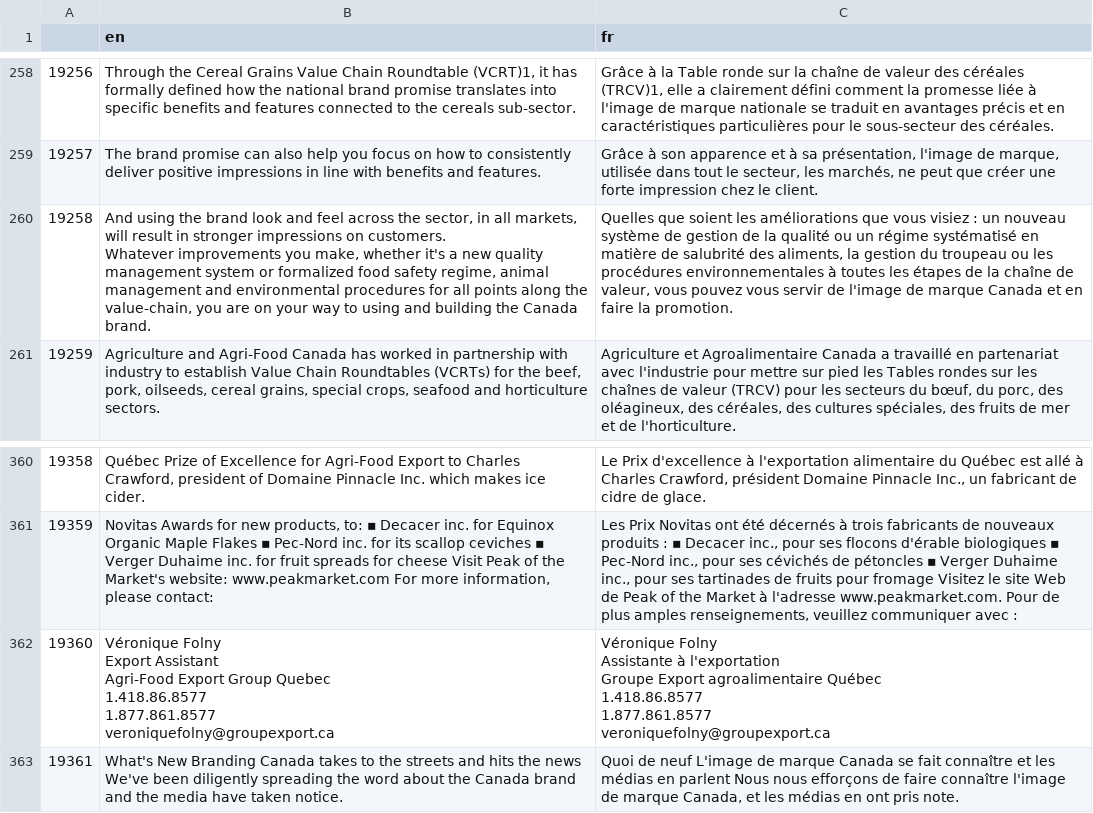
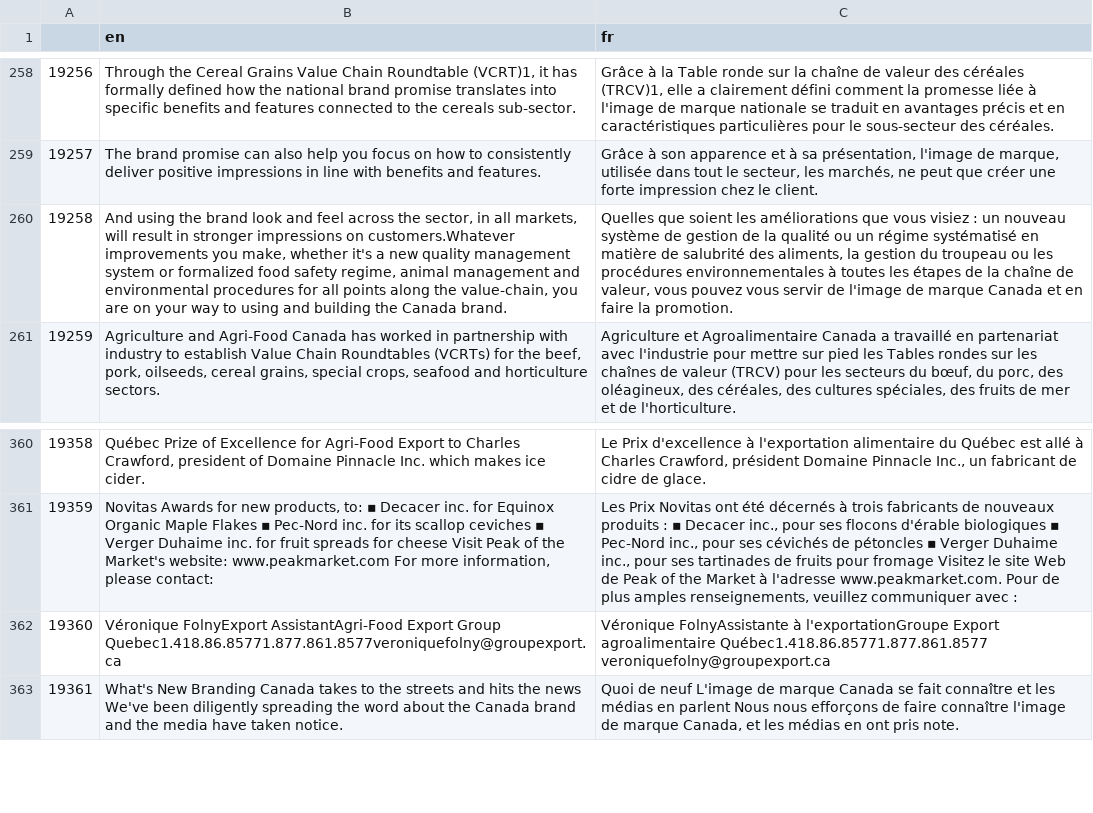
Before and after one commit to naseehasalam/IntelSIGRecTasks, a CSV file: Polyphasic/2)Translation/Dataset/nlp_intel_test.csv, drawn as a sheet; only a part is shown, gaps mark what is left out; ↵ is a line break in a cell; the diff covers the shown part only; the diff names each change by its address in the sheet, - before the commit and + after, or states it on an @@ line.

```diff
--- a/Polyphasic/2)Translation/Dataset/nlp_intel_test.csv
+++ b/Polyphasic/2)Translation/Dataset/nlp_intel_test.csv
-B260 (en): …impressions on customers. ↵ Whatever improvements you…
+B260 (en): …impressions on customers.Whatever improvements you…
-B362 (en): Véronique Folny ↵ Export Assistant ↵ Agri-Food Export Group Quebec ↵ 1.418.86.8577 ↵ 1.877.861.8577 ↵ veroniquefolny@groupexport.ca
+B362 (en): Véronique FolnyExport AssistantAgri-Food Export Group Quebec1.418.86.85771.877.861.8577veroniquefolny@groupexport.ca
-C362 (fr): Véronique Folny ↵ Assistante à l'exportation ↵ Groupe Export agroalimentaire Québec ↵ 1.418.86.8577 ↵ 1.877.861.8577 ↵ veroniquefolny@groupexport.ca
+C362 (fr): Véronique FolnyAssistante à l'exportationGroupe Export agroalimentaire Québec1.418.86.85771.877.861.8577 veroniquefolny@groupexport.ca
```
Also changed, not shown: 72 edited cells elsewhere in this file, 13 other files.
